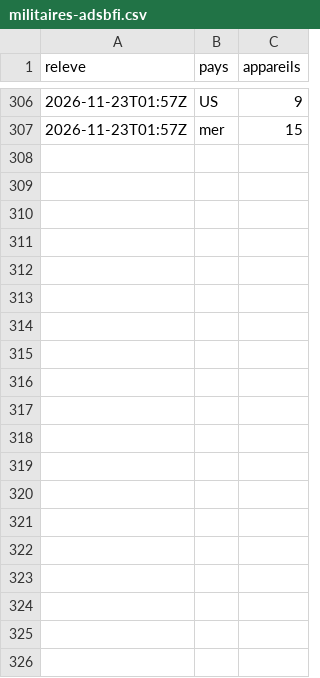
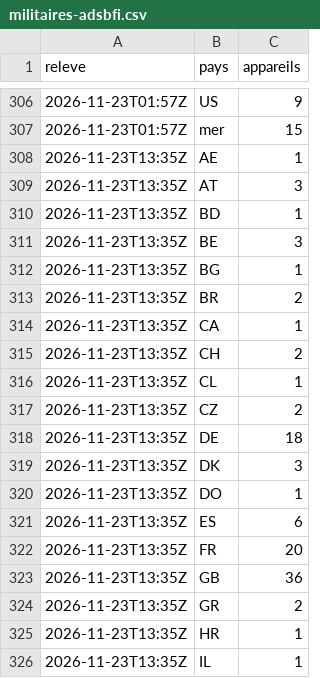
Before and after one commit to Othman-Benbrahim/metac-bot-template, a CSV file: registre/militaires-adsbfi.csv, drawn as a sheet; only a part is shown, gaps mark what is left out; the diff covers the shown part only; the diff names each change by its address in the sheet, - before the commit and + after, or states it on an @@ line.

Commit message:
registre : aéronefs militaires (adsb.fi) du 2026-11-23T13:35Z

```diff
--- a/registre/militaires-adsbfi.csv
+++ b/registre/militaires-adsbfi.csv
+row 308: 2026-11-23T13:35Z | AE | 1
+row 309: 2026-11-23T13:35Z | AT | 3
+row 310: 2026-11-23T13:35Z | BD | 1
+row 311: 2026-11-23T13:35Z | BE | 3
+row 312: 2026-11-23T13:35Z | BG | 1
+row 313: 2026-11-23T13:35Z | BR | 2
+row 314: 2026-11-23T13:35Z | CA | 1
+row 315: 2026-11-23T13:35Z | CH | 2
+row 316: 2026-11-23T13:35Z | CL | 1
+row 317: 2026-11-23T13:35Z | CZ | 2
+row 318: 2026-11-23T13:35Z | DE | 18
+row 319: 2026-11-23T13:35Z | DK | 3
+row 320: 2026-11-23T13:35Z | DO | 1
+row 321: 2026-11-23T13:35Z | ES | 6
+row 322: 2026-11-23T13:35Z | FR | 20
+row 323: 2026-11-23T13:35Z | GB | 36
+row 324: 2026-11-23T13:35Z | GR | 2
+row 325: 2026-11-23T13:35Z | HR | 1
+row 326: 2026-11-23T13:35Z | IL | 1
```
Also changed, not shown: 11 added rows elsewhere in this file, 1 other file.
